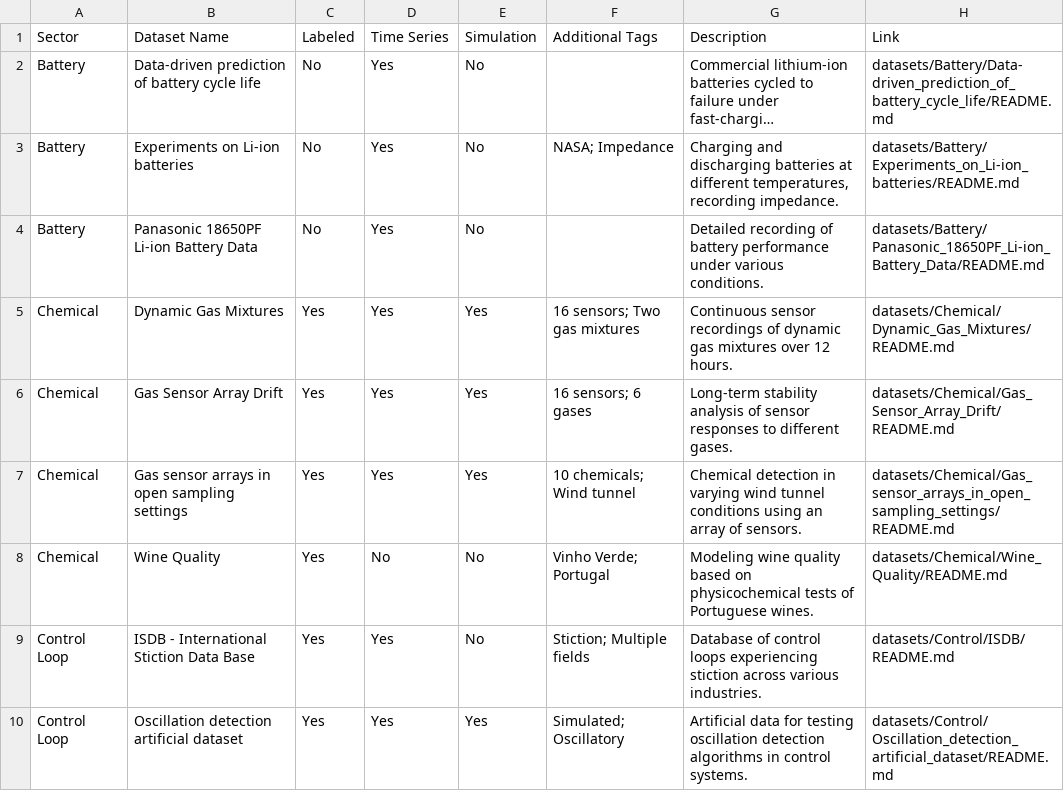
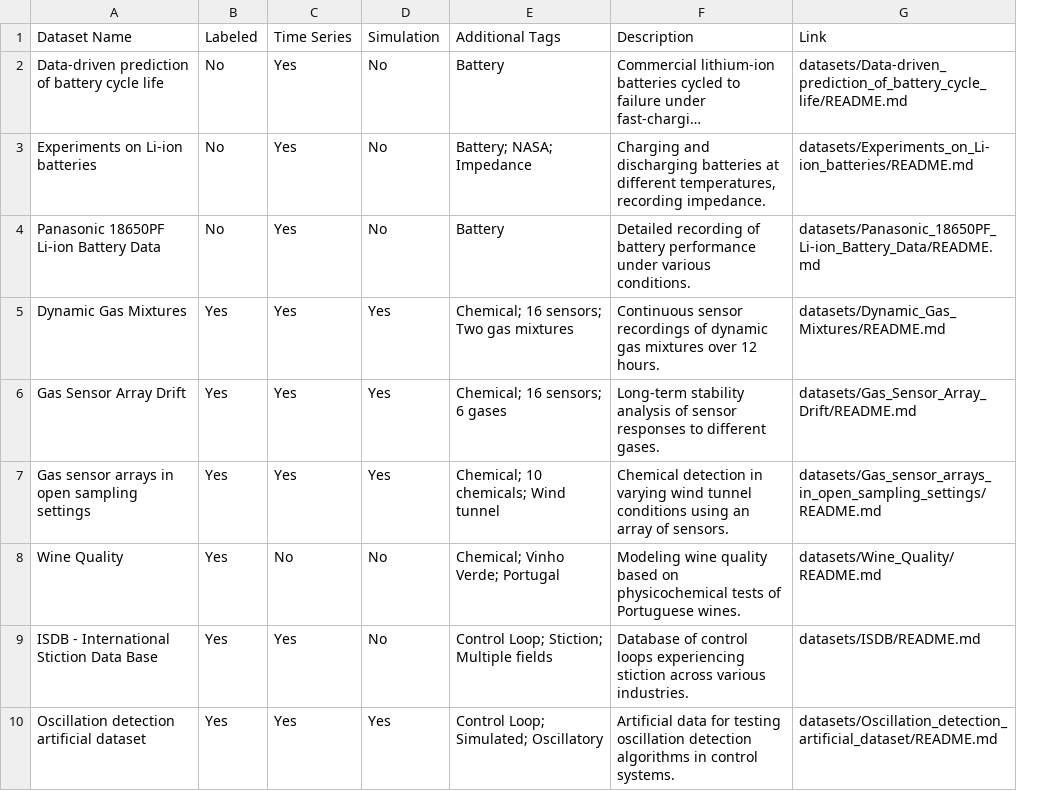
Before and after one commit to jonathanwvd/awesome-industrial-datasets, a CSV file: datasets_table.csv, drawn as a sheet; only a part is shown; long unchanged cells end in …; removed rows and columns are numbered as before the commit, all else as after; the diff names each change by its address in the sheet, - before the commit and + after, or states it on an @@ line.

Commit message:
table simplification

```diff
--- a/datasets_table.csv
+++ b/datasets_table.csv
-column A, rows 1-10: Sector | Battery | Battery | Battery | Chemical | Chemical | Chemical | Chemical | Control Loop | Control Loop
-column F, rows 1-10: Additional Tags |  | NASA; Impedance |  | 16 sensors; Two gas mixtures | 16 sensors; 6 gases | 10 chemicals; Wind tunnel | Vinho Verde; Portugal | Stiction; Multiple fields | Simulated; Oscillatory
+column E, rows 1-10: Additional Tags | Battery | Battery; NASA; Impedance | Battery | Chemical; 16 sensors; Two gas mixtures | Chemical; 16 sensors; 6 gases | Chemical; 10 chemicals; Wind tunnel | Chemical; Vinho Verde; Portugal | Control Loop; Stiction; Multiple fields | Control Loop; Simulated; Oscillatory
-column H, rows 1-10: Link | datasets/Battery/Data-driven_prediction_of_battery_cycle_life/README.md | datasets/Battery/Experiments_on_Li-ion_batteries/README.md | datasets/Battery/Panasonic_18650PF_Li-ion_Battery_Data/README.md | datasets/Chemical/Dynamic_Gas_Mixtures/README.md | datasets/Chemical/Gas_Sensor_Array_Drift/README.md | datasets/Chemical/Gas_sensor_arrays_in_open_sampling_settings/README.md | datasets/Chemical/Wine_Quality/README.md | datasets/Control/ISDB/README.md | datasets/Control/Oscillation_detection_artificial_dataset/README.md
+column G, rows 1-10: Link | datasets/Data-driven_prediction_of_battery_cycle_life/README.md | datasets/Experiments_on_Li-ion_batteries/README.md | datasets/Panasonic_18650PF_Li-ion_Battery_Data/README.md | datasets/Dynamic_Gas_Mixtures/README.md | datasets/Gas_Sensor_Array_Drift/README.md | datasets/Gas_sensor_arrays_in_open_sampling_settings/README.md | datasets/Wine_Quality/README.md | datasets/ISDB/README.md | datasets/Oscillation_detection_artificial_dataset/README.md
```
Also changed, not shown: 41 other files.
